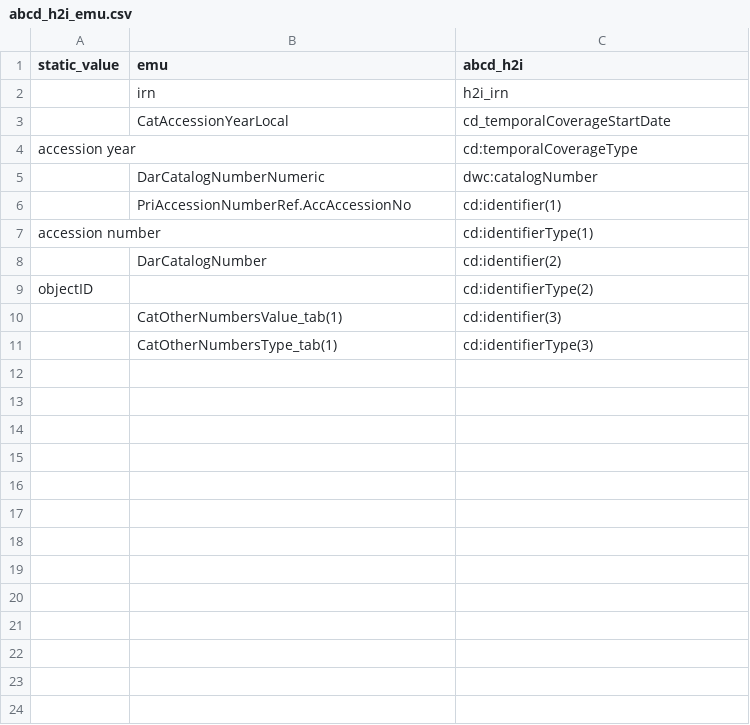
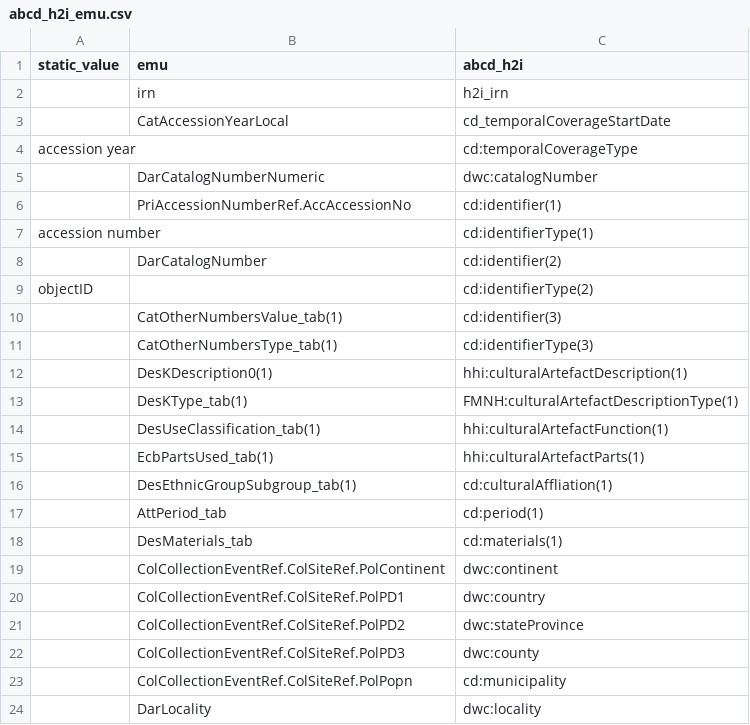
Before and after one commit to fieldmuseum/EMu-xml-to-json, a CSV file: data_in/abcd_h2i_emu.csv, drawn as a sheet; the diff names each change by its address in the sheet, - before the commit and + after, or states it on an @@ line.

Commit message:
Update abcd_h2i_emu.csv

```diff
--- a/data_in/abcd_h2i_emu.csv
+++ b/data_in/abcd_h2i_emu.csv
+row 12:  | DesKDescription0(1) | hhi:culturalArtefactDescription(1)
+row 13:  | DesKType_tab(1) | FMNH:culturalArtefactDescriptionType(1)
+row 14:  | DesUseClassification_tab(1) | hhi:culturalArtefactFunction(1)
+row 15:  | EcbPartsUsed_tab(1) | hhi:culturalArtefactParts(1)
+row 16:  | DesEthnicGroupSubgroup_tab(1) | cd:culturalAffliation(1)
+row 17:  | AttPeriod_tab | cd:period(1)
+row 18:  | DesMaterials_tab | cd:materials(1)
+row 19:  | ColCollectionEventRef.ColSiteRef.PolContinent | dwc:continent
+row 20:  | ColCollectionEventRef.ColSiteRef.PolPD1 | dwc:country
+row 21:  | ColCollectionEventRef.ColSiteRef.PolPD2 | dwc:stateProvince
+row 22:  | ColCollectionEventRef.ColSiteRef.PolPD3 | dwc:county
+row 23:  | ColCollectionEventRef.ColSiteRef.PolPopn | cd:municipality
+row 24:  | DarLocality | dwc:locality
```
